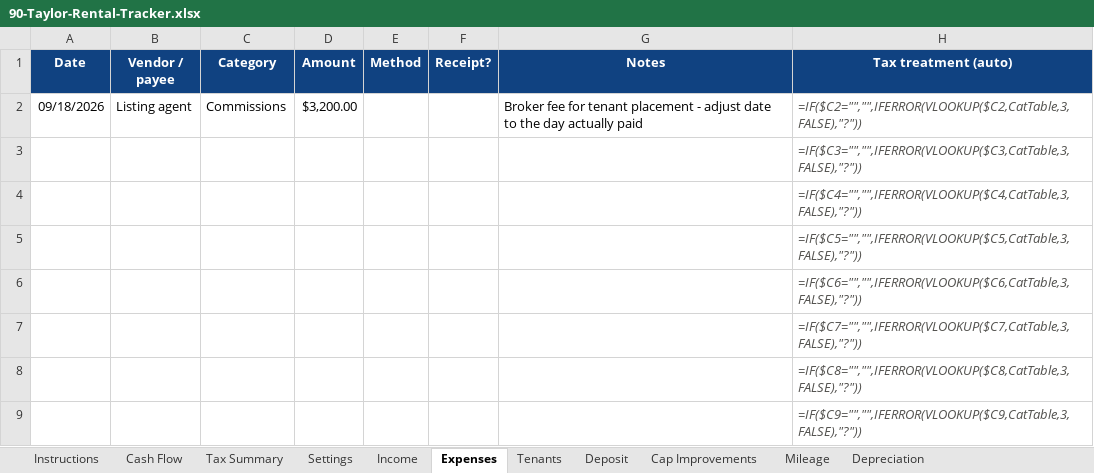
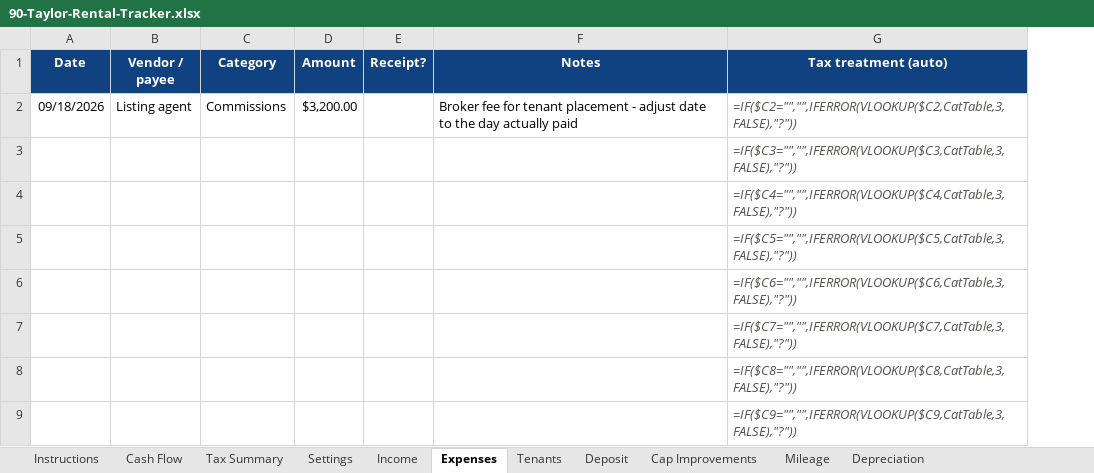
Before and after one commit to hods347/90-Taylor, an Excel workbook: 90-Taylor-Rental-Tracker.xlsx, sheet Expenses, drawn as a sheet; only a part is shown; values as stored, in another font and other column widths than the file's, no borders; formulas without a stored value are shown as written; the diff names each change by its address in the sheet, - before the commit and + after, or states it on an @@ line.

```diff
--- a/90-Taylor-Rental-Tracker.xlsx (sheet Expenses)
+++ b/90-Taylor-Rental-Tracker.xlsx (sheet Expenses)
-column E (Method), empty
```
Also changed, not shown: sheet Settings, sheet Income, 1 other file.
